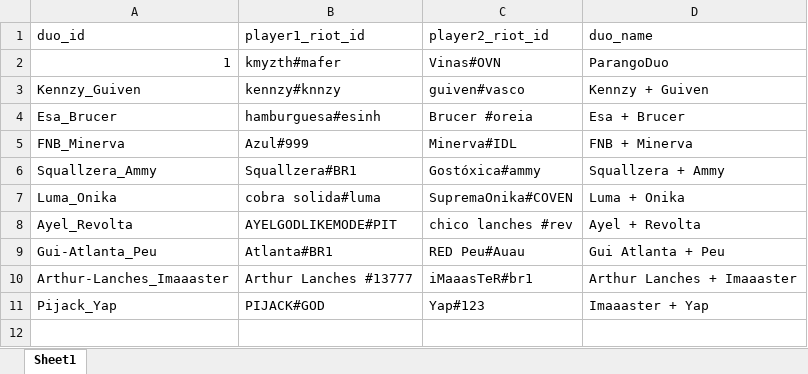
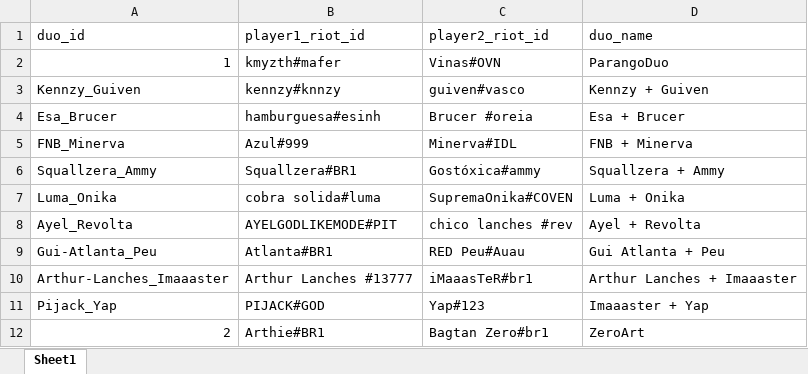
Before and after one commit to kmzmath/Arenathon, an Excel workbook: duplas.xlsx, sheet Sheet1, drawn as a sheet; values as stored, in another font and other column widths than the file's, no borders; the diff names each change by its address in the sheet, - before the commit and + after, or states it on an @@ line.

Commit message:
add zero e art test

```diff
--- a/duplas.xlsx (sheet Sheet1)
+++ b/duplas.xlsx (sheet Sheet1)
+row 12: 2 | Arthie#BR1 | Bagtan Zero#br1 | ZeroArt
```
